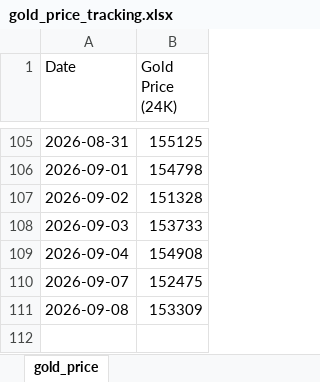
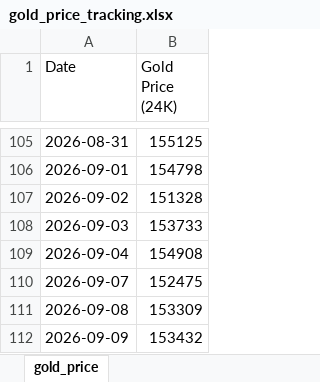
Before and after one commit to rastogiharshita/gold_price_alerts, an Excel workbook: gold_price_tracking.xlsx, sheet gold_price, drawn as a sheet; only a part is shown, gaps mark what is left out; values as stored, in another font and other column widths than the file's, no borders; the diff names each change by its address in the sheet, - before the commit and + after, or states it on an @@ line.

```diff
--- a/gold_price_tracking.xlsx (sheet gold_price)
+++ b/gold_price_tracking.xlsx (sheet gold_price)
+row 112: 2026-09-09 | 153432
```
